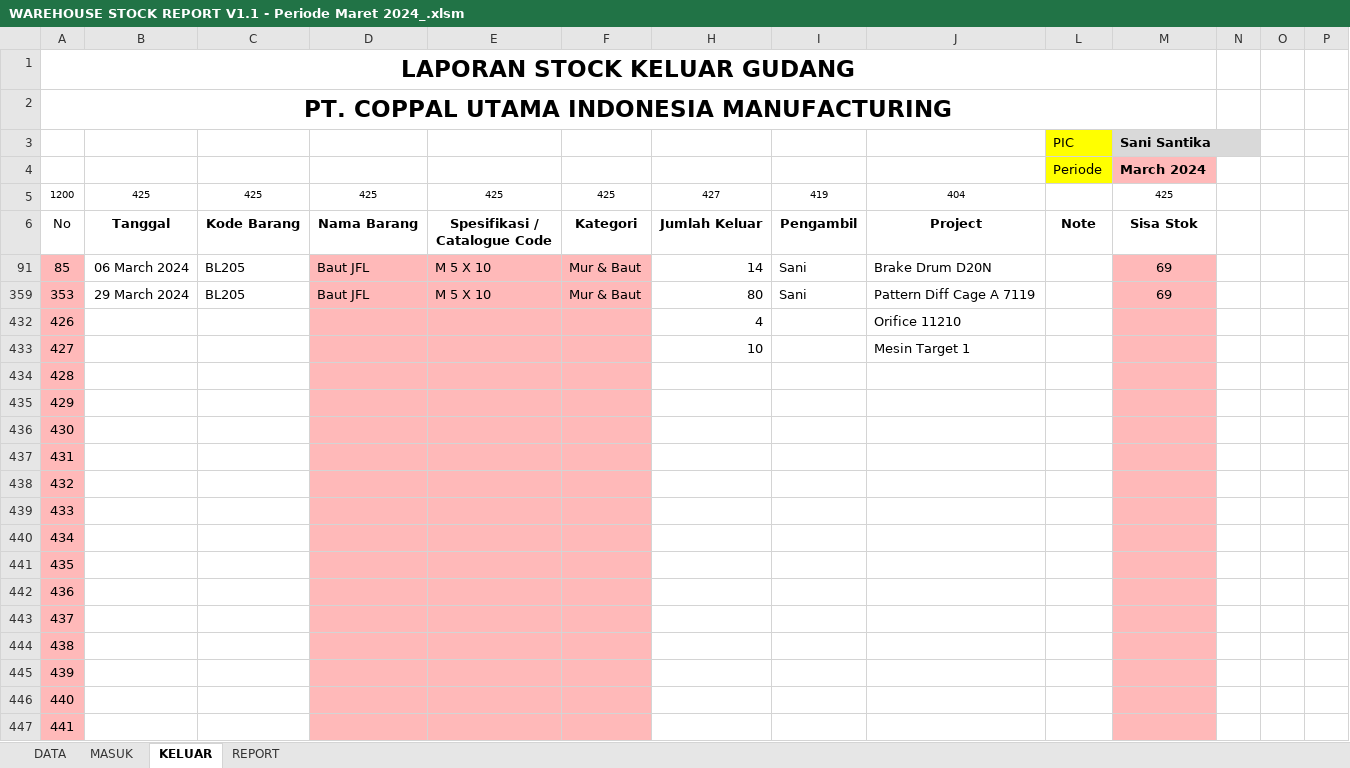
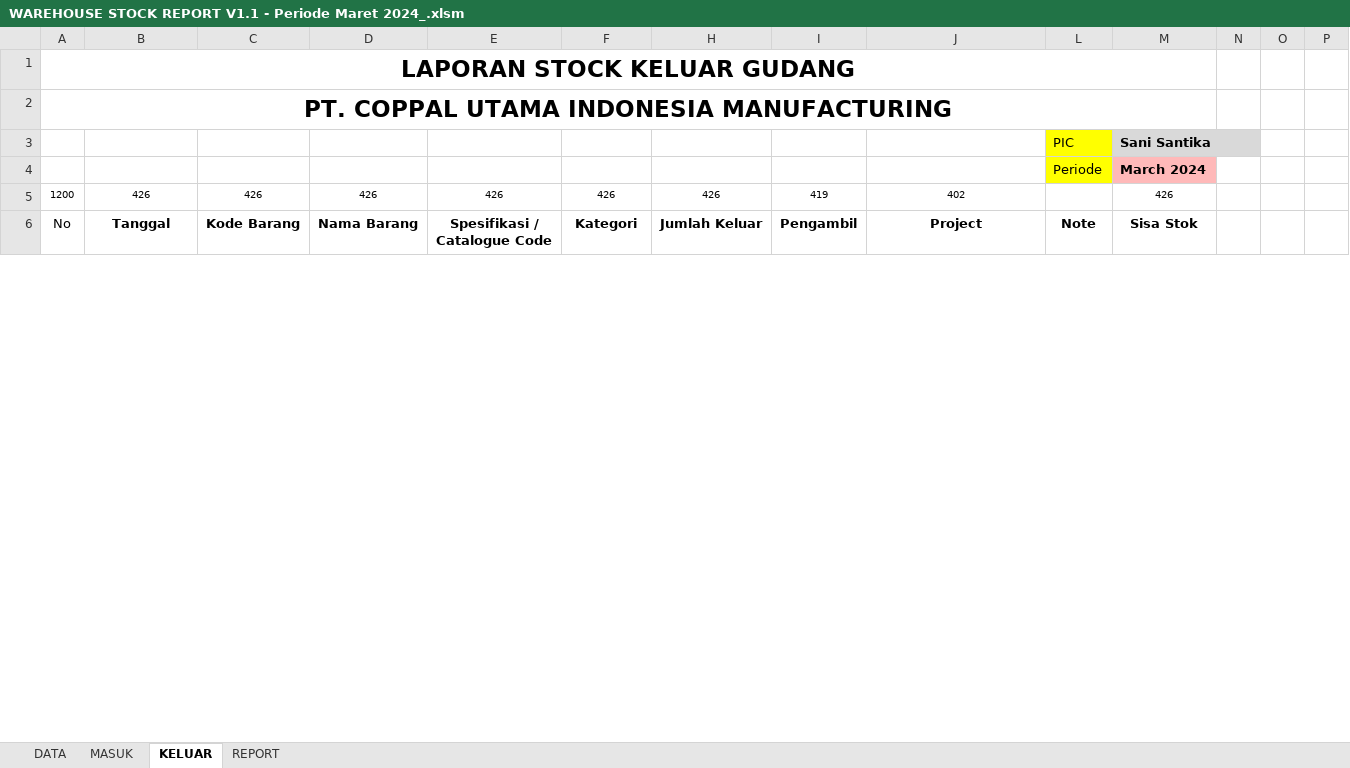
Before and after one commit to hendigo/warehouse-report, an Excel workbook: Update 27-04-2024/WAREHOUSE STOCK REPORT V1.1 - Periode Maret 2024_.xlsm, sheet KELUAR, drawn as a sheet; only a part is shown; values as stored, in another font and other column widths than the file's, no borders; charts and pictures and table styles not drawn; removed rows and columns are numbered as before the commit, all else as after; the diff covers the shown part only; the diff names each change by its address in the sheet, - before the commit and + after, or states it on an @@ line.

```diff
--- a/Update 27-04-2024/WAREHOUSE STOCK REPORT V1.1 - Periode Maret 2024_.xlsm (sheet KELUAR)
+++ b/Update 27-04-2024/WAREHOUSE STOCK REPORT V1.1 - Periode Maret 2024_.xlsm (sheet KELUAR)
-B5: 425
+B5: 426
-C5: 425
+C5: 426
-D5: 425
+D5: 426
-E5: 425
+E5: 426
-F5: 425
+F5: 426
-H5: 427
+H5: 426
-J5: 404
+J5: 402
-M5: 425
+M5: 426
@@ row 91 hidden: 85 | 06 March 2024 | BL205 | Baut JFL | M 5 X 10 | Mur & Baut | 14 | Sani | Brake Drum D20N |  | 69 @@
@@ row 359 hidden: 353 | 29 March 2024 | BL205 | Baut JFL | M 5 X 10 | Mur & Baut | 80 | Sani | Pattern Diff Cage A 7119 |  | 69 @@
-row 432: 426 |  |  |  |  |  | 4 |  | Orifice 11210
-row 433: 427 |  |  |  |  |  | 10 |  | Mesin Target 1
@@ row 434 hidden: 428 @@
@@ row 435 hidden: 429 @@
@@ row 436 hidden: 430 @@
@@ row 437 hidden: 431 @@
@@ row 438 hidden: 432 @@
@@ row 439 hidden: 433 @@
@@ row 440 hidden: 434 @@
@@ row 441 hidden: 435 @@
@@ row 442 hidden: 436 @@
@@ row 443 hidden: 437 @@
@@ row 444 hidden: 438 @@
@@ row 445 hidden: 439 @@
@@ row 446 hidden: 440 @@
@@ row 447 hidden: 441 @@
```
Also changed, not shown: 760 hidden or unhidden rows elsewhere in this sheet, sheet MASUK, sheet DATA, hidden cells, WAREHOUSE STOCK REPORT V1.1 - Periode April 2024.xlsm.
